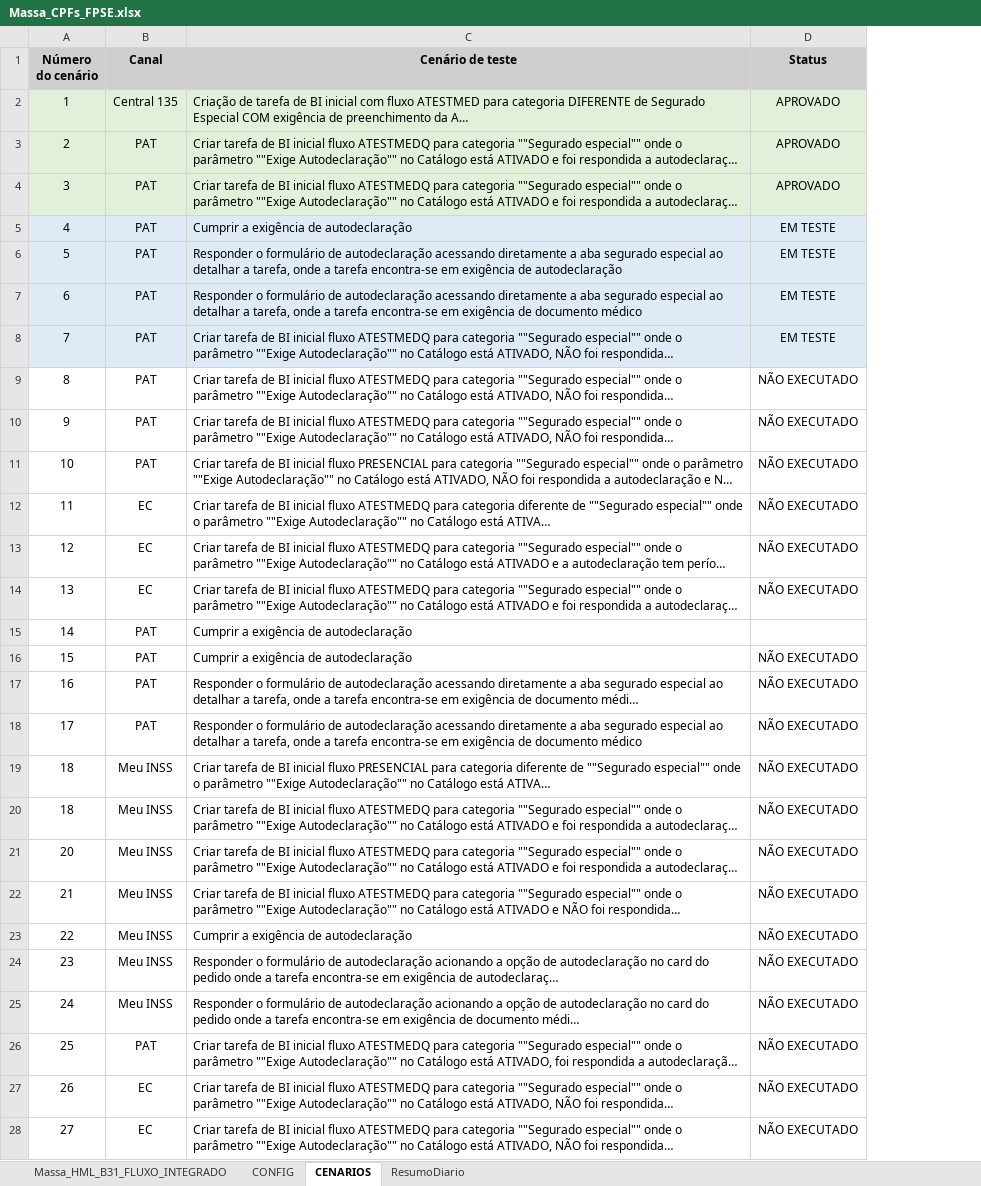
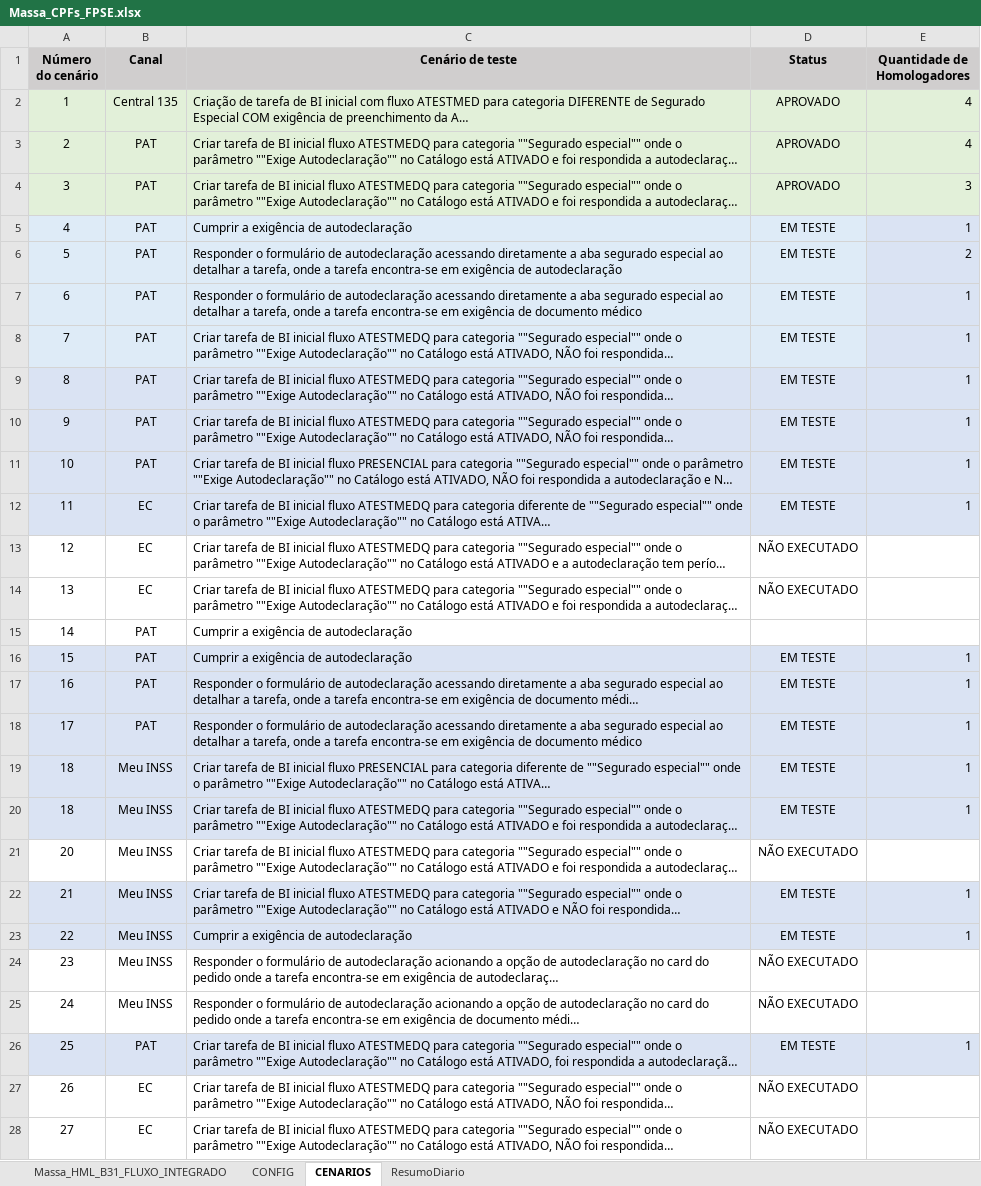
Before and after one commit to thiagopb12-max/painel-homologacao-caf, an Excel workbook: fluxo-integrado/Massa_CPFs_FPSE.xlsx, sheet CENARIOS, drawn as a sheet; long unchanged cells end in …; values as stored, in another font and other column widths than the file's, no borders; the diff names each change by its address in the sheet, - before the commit and + after, or states it on an @@ line.

```diff
--- a/fluxo-integrado/Massa_CPFs_FPSE.xlsx (sheet CENARIOS)
+++ b/fluxo-integrado/Massa_CPFs_FPSE.xlsx (sheet CENARIOS)
+column E (Quantidade de Homologadores), rows 2-26: 4 | 4 | 3 | 1 | 2 | 1 | 1 | 1 | 1 | 1 | 1 |  |  |  | 1 | 1 | 1 | 1 | 1 |  | 1 | 1 |  |  | 1
-A9:D12 fill: none
+A9:D12 fill: #DAE3F3
-D9:D12 (Status): NÃO EXECUTADO
+D9:D12 (Status): EM TESTE
-A16:D20 fill: none
+A16:D20 fill: #DAE3F3
-D16:D20 (Status): NÃO EXECUTADO
+D16:D20 (Status): EM TESTE
-A22:D23 fill: none
+A22:D23 fill: #DAE3F3
-D22:D23 (Status): NÃO EXECUTADO
+D22:D23 (Status): EM TESTE
-A26:D26 fill: none
+A26:D26 fill: #DAE3F3
-D26 (Status): NÃO EXECUTADO
+D26 (Status): EM TESTE
```
Also changed, not shown: sheet Massa_HML_B31_FLUXO_INTEGRADO, 5 other files.
